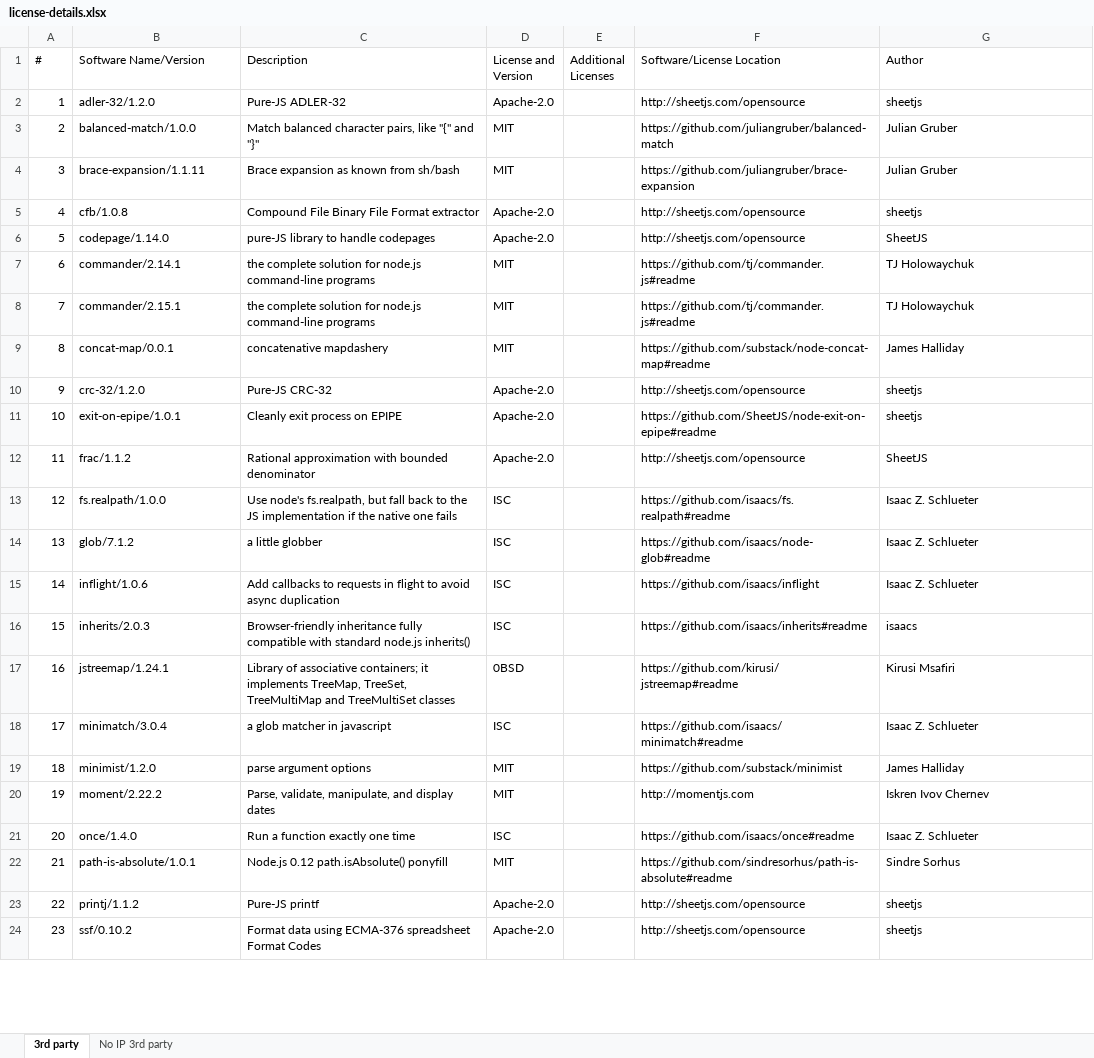
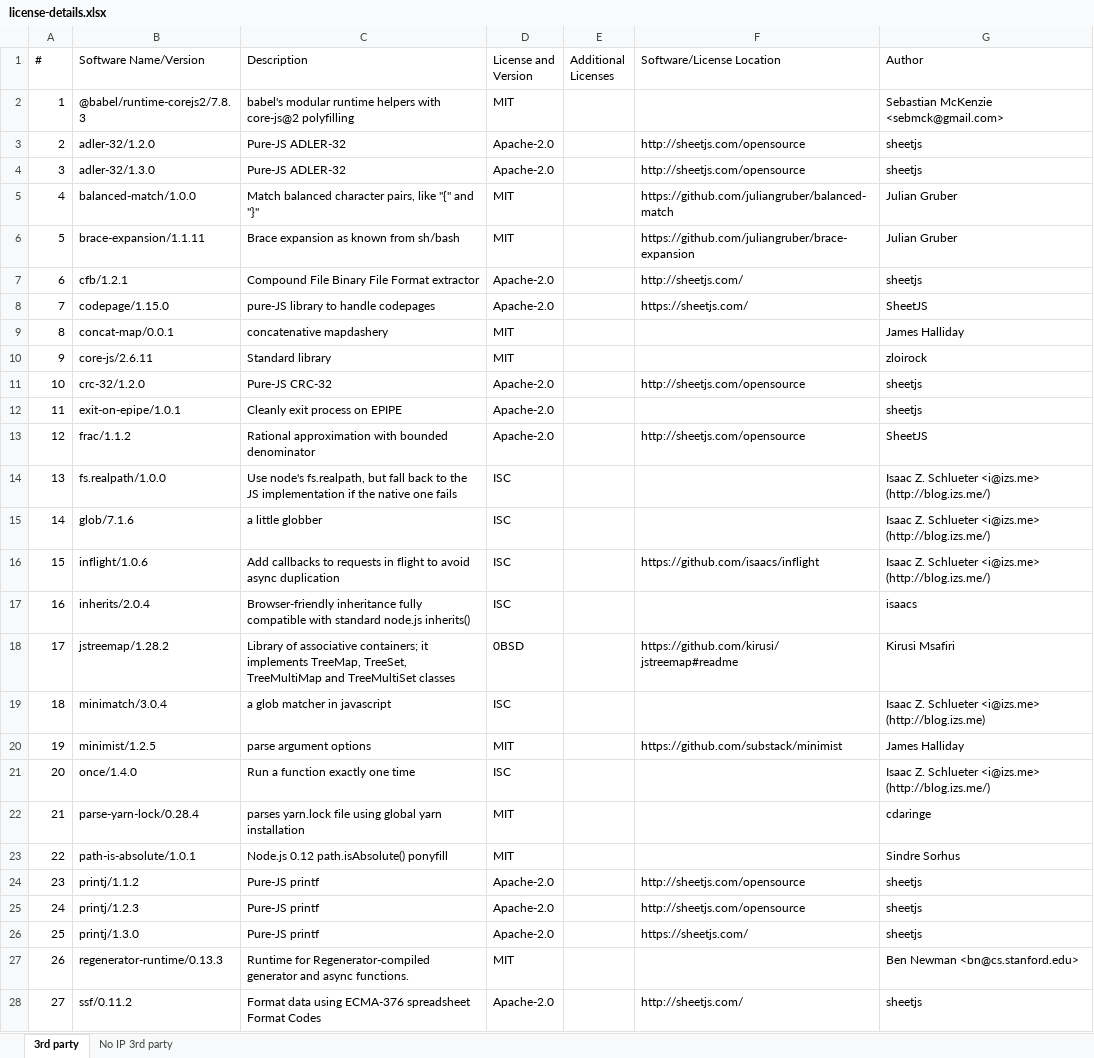
Before and after one commit to RevRocky/pack-it-in, an Excel workbook: license-details.xlsx, sheet 3rd party, drawn as a sheet; only a part is shown; values as stored, in another font and other column widths than the file's, no borders; removed rows and columns are numbered as before the commit, all else as after; the diff covers the shown part only; the diff names each change by its address in the sheet, - before the commit and + after, or states it on an @@ line.

```diff
--- a/license-details.xlsx (sheet 3rd party)
+++ b/license-details.xlsx (sheet 3rd party)
+row 2: 1 | @babel/runtime-corejs2/7.8.3 | babel's modular runtime helpers with core-js@2 polyfilling | MIT |  |  | Sebastian McKenzie <sebmck@gmail.com>
@@ column A (#) renumbered from row 3 down @@
+row 4: 3 | adler-32/1.3.0 | Pure-JS ADLER-32 | Apache-2.0 |  | http://sheetjs.com/opensource | sheetjs
-B7 (Software Name/Version): cfb/1.0.8
+B7 (Software Name/Version): cfb/1.2.1
-F7 (Software/License Location): http://sheetjs.com/opensource
+F7 (Software/License Location): http://sheetjs.com/
-B8 (Software Name/Version): codepage/1.14.0
+B8 (Software Name/Version): codepage/1.15.0
-F8 (Software/License Location): http://sheetjs.com/opensource
+F8 (Software/License Location): https://sheetjs.com/
-row 7: 6 | commander/2.14.1 | the complete solution for node.js command-line programs | MIT |  | https://github.com/tj/commander.js#readme | TJ Holowaychuk
-row 8: 7 | commander/2.15.1 | the complete solution for node.js command-line programs | MIT |  | https://github.com/tj/commander.js#readme | TJ Holowaychuk
-F9 (Software/License Location): https://github.com/substack/node-concat-map#readme
+F9 (Software/License Location): (empty)
+row 10: 9 | core-js/2.6.11 | Standard library | MIT |  |  | zloirock
-F12 (Software/License Location): https://github.com/SheetJS/node-exit-on-epipe#readme
+F12 (Software/License Location): (empty)
-F14 (Software/License Location): https://github.com/isaacs/fs.realpath#readme
+F14 (Software/License Location): (empty)
-G14:G16 (Author): Isaac Z. Schlueter
+G14:G16 (Author): Isaac Z. Schlueter <i@izs.me> (http://blog.izs.me/)
-B15 (Software Name/Version): glob/7.1.2
+B15 (Software Name/Version): glob/7.1.6
-F15 (Software/License Location): https://github.com/isaacs/node-glob#readme
+F15 (Software/License Location): (empty)
-B17 (Software Name/Version): inherits/2.0.3
+B17 (Software Name/Version): inherits/2.0.4
-F17 (Software/License Location): https://github.com/isaacs/inherits#readme
+F17 (Software/License Location): (empty)
-B18 (Software Name/Version): jstreemap/1.24.1
+B18 (Software Name/Version): jstreemap/1.28.2
-F19 (Software/License Location): https://github.com/isaacs/minimatch#readme
+F19 (Software/License Location): (empty)
-G19 (Author): Isaac Z. Schlueter
+G19 (Author): Isaac Z. Schlueter <i@izs.me> (http://blog.izs.me)
-B20 (Software Name/Version): minimist/1.2.0
+B20 (Software Name/Version): minimist/1.2.5
-row 20: 19 | moment/2.22.2 | Parse, validate, manipulate, and display dates | MIT |  | http://momentjs.com | Iskren Ivov Chernev
-F21 (Software/License Location): https://github.com/isaacs/once#readme
+F21 (Software/License Location): (empty)
-G21 (Author): Isaac Z. Schlueter
+G21 (Author): Isaac Z. Schlueter <i@izs.me> (http://blog.izs.me/)
+row 22: 21 | parse-yarn-lock/0.28.4 | parses yarn.lock file using global yarn installation | MIT |  |  | cdaringe
-F23 (Software/License Location): https://github.com/sindresorhus/path-is-absolute#readme
+F23 (Software/License Location): (empty)
+row 25: 24 | printj/1.2.3 | Pure-JS printf | Apache-2.0 |  | http://sheetjs.com/opensource | sheetjs
+row 26: 25 | printj/1.3.0 | Pure-JS printf | Apache-2.0 |  | https://sheetjs.com/ | sheetjs
+row 27: 26 | regenerator-runtime/0.13.3 | Runtime for Regenerator-compiled generator and async functions. | MIT |  |  | Ben Newman <bn@cs.stanford.edu>
-B28 (Software Name/Version): ssf/0.10.2
+B28 (Software Name/Version): ssf/0.11.2
-F28 (Software/License Location): http://sheetjs.com/opensource
+F28 (Software/License Location): http://sheetjs.com/
```
Also changed, not shown: 2 added rows and 5 edited cells elsewhere in this sheet, sheet No IP 3rd party, 7 other files.
